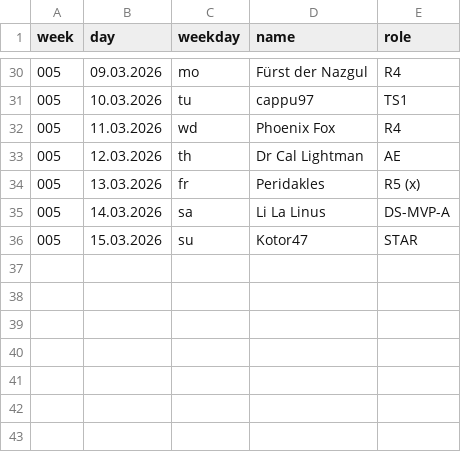
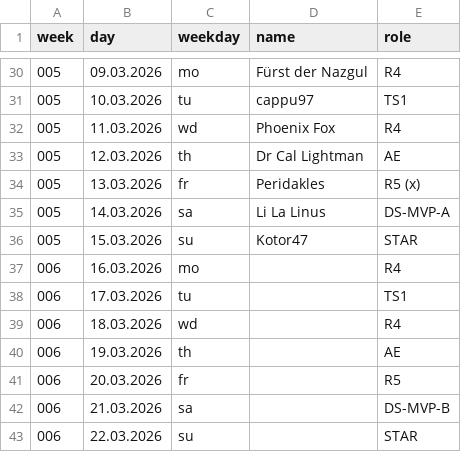
Before and after one commit to jsheridan1980/lw-azo-train, a CSV file: 099-train-drivers.csv, drawn as a sheet; only a part is shown, gaps mark what is left out; the diff names each change by its address in the sheet, - before the commit and + after, or states it on an @@ line.

```diff
--- a/099-train-drivers.csv
+++ b/099-train-drivers.csv
+row 37: 006 | 16.03.2026 | mo |  | R4
+row 38: 006 | 17.03.2026 | tu |  | TS1
+row 39: 006 | 18.03.2026 | wd |  | R4
+row 40: 006 | 19.03.2026 | th |  | AE
+row 41: 006 | 20.03.2026 | fr |  | R5
+row 42: 006 | 21.03.2026 | sa |  | DS-MVP-B
+row 43: 006 | 22.03.2026 | su |  | STAR
```
Also changed, not shown: 001-ds-b-mvp.csv, 100-train-vip.csv, 10 other files.
